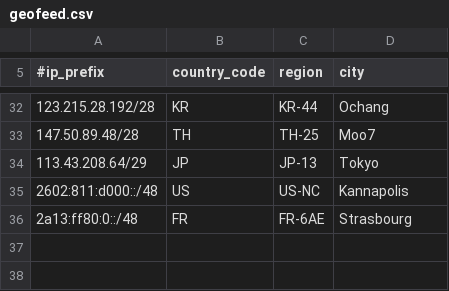
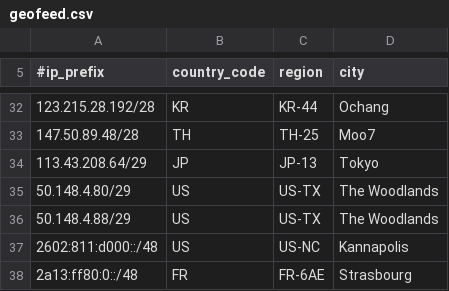
Before and after one commit to NET-OneIT/ak-geofeed, a CSV file: geofeed.csv, drawn as a sheet; only a part is shown, gaps mark what is left out; the diff names each change by its address in the sheet, - before the commit and + after, or states it on an @@ line.

Commit message:
Update geofeed.csv

```diff
--- a/geofeed.csv
+++ b/geofeed.csv
+row 35: 50.148.4.80/29 | US | US-TX | The Woodlands
+row 36: 50.148.4.88/29 | US | US-TX | The Woodlands
```
